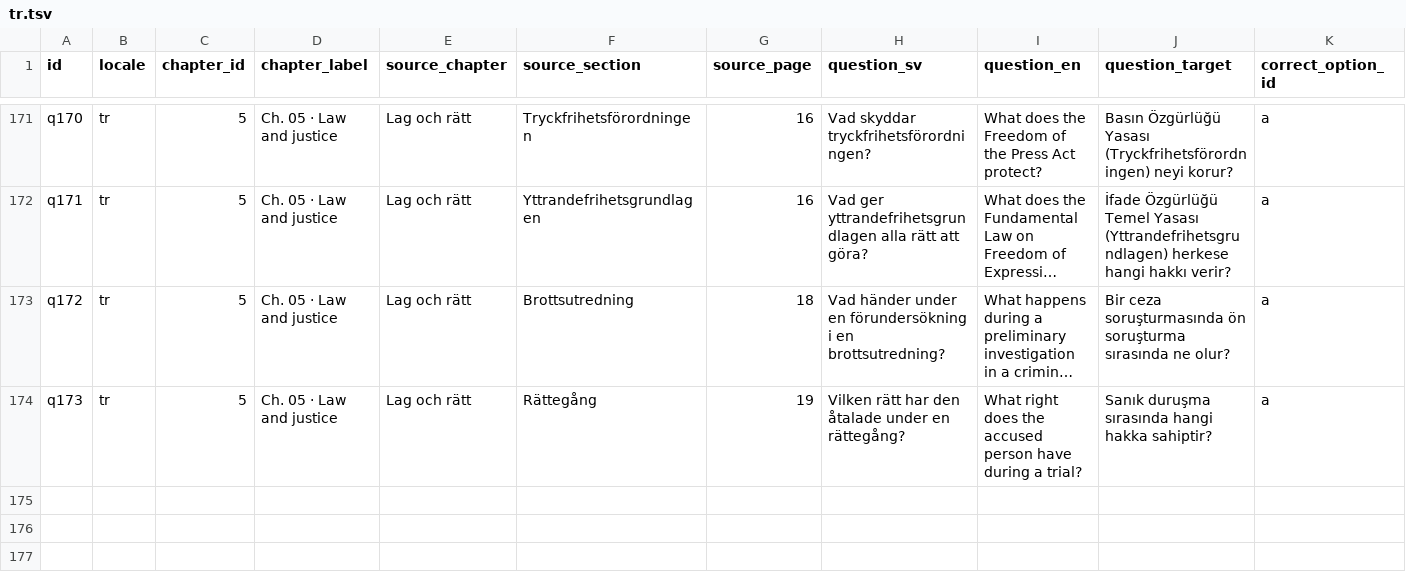
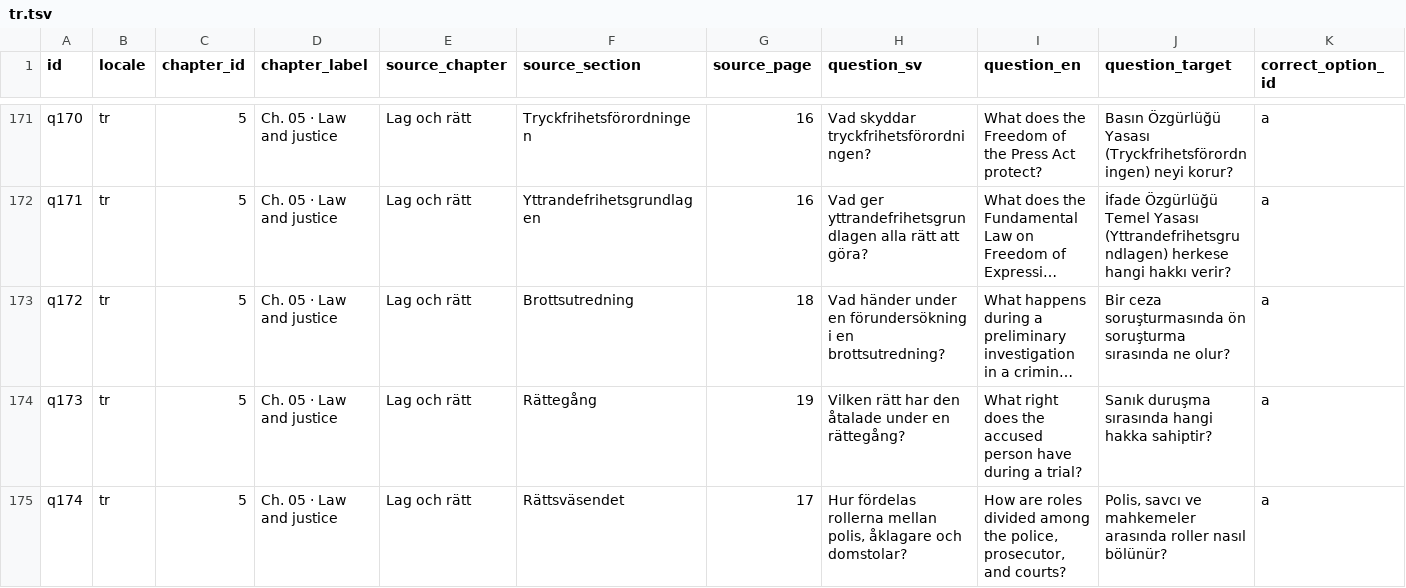
Before and after one commit to SzeChunYiu/Swedish_Civic_Test, a TSV file: docs/localization/review-packets/question-i18n-v8/tr.tsv, drawn as a sheet; only a part is shown, gaps mark what is left out; long unchanged cells end in …; rows hold the shown columns only; the diff names each change by its address in the sheet, - before the commit and + after, or states it on an @@ line.

Commit message:
i18n: add q174 question translations

```diff
--- a/docs/localization/review-packets/question-i18n-v8/tr.tsv
+++ b/docs/localization/review-packets/question-i18n-v8/tr.tsv
+row 175: q174 | tr | 5 | Ch. 05 · Law and justice | Lag och rätt | Rättsväsendet | 17 | Hur fördelas rollerna mellan polis, åklagare och domstolar? | How are roles divided among the police, prosecutor, and courts? | Polis, savcı ve mahkemeler arasında roller nasıl bölünür? | a
```
Also changed, not shown: docs/localization/review-packets/question-i18n-v8/pl.tsv, docs/localization/review-packets/question-i18n-v8/zh-Hans.tsv, 25 other files.
